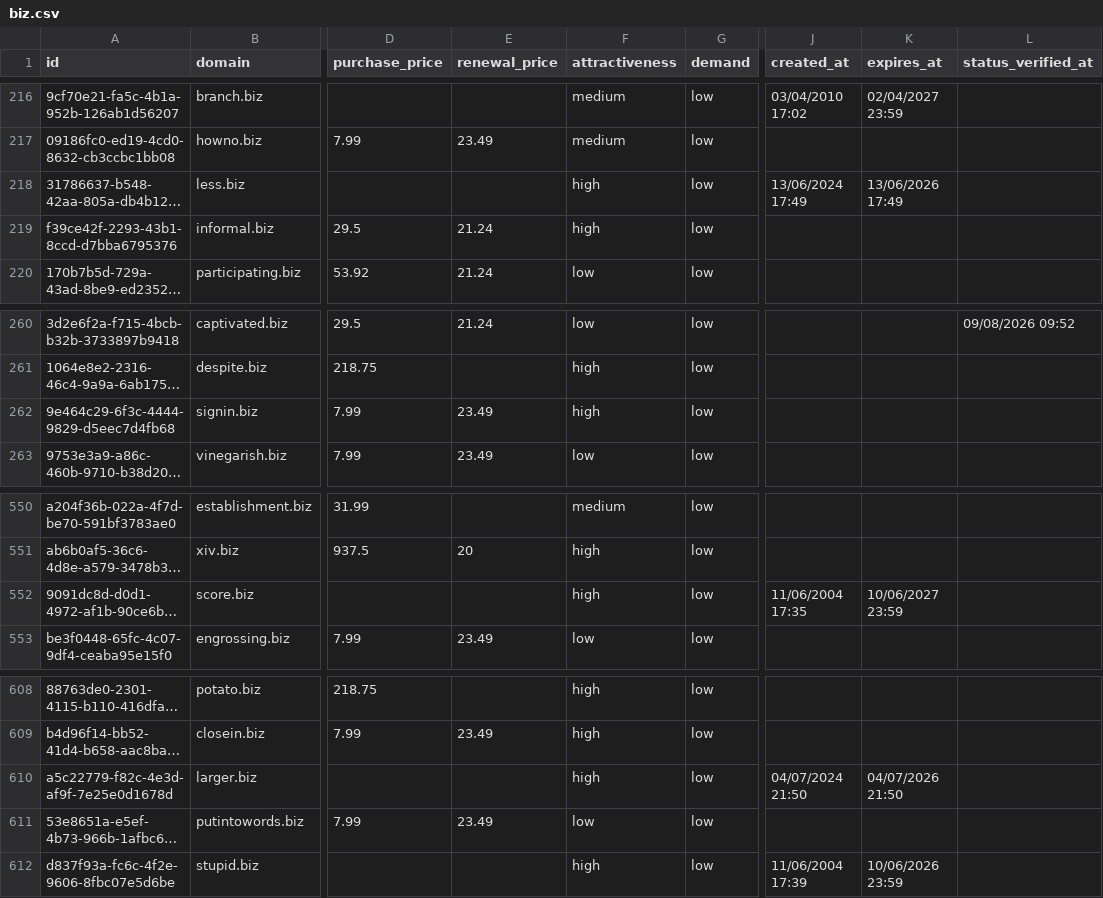
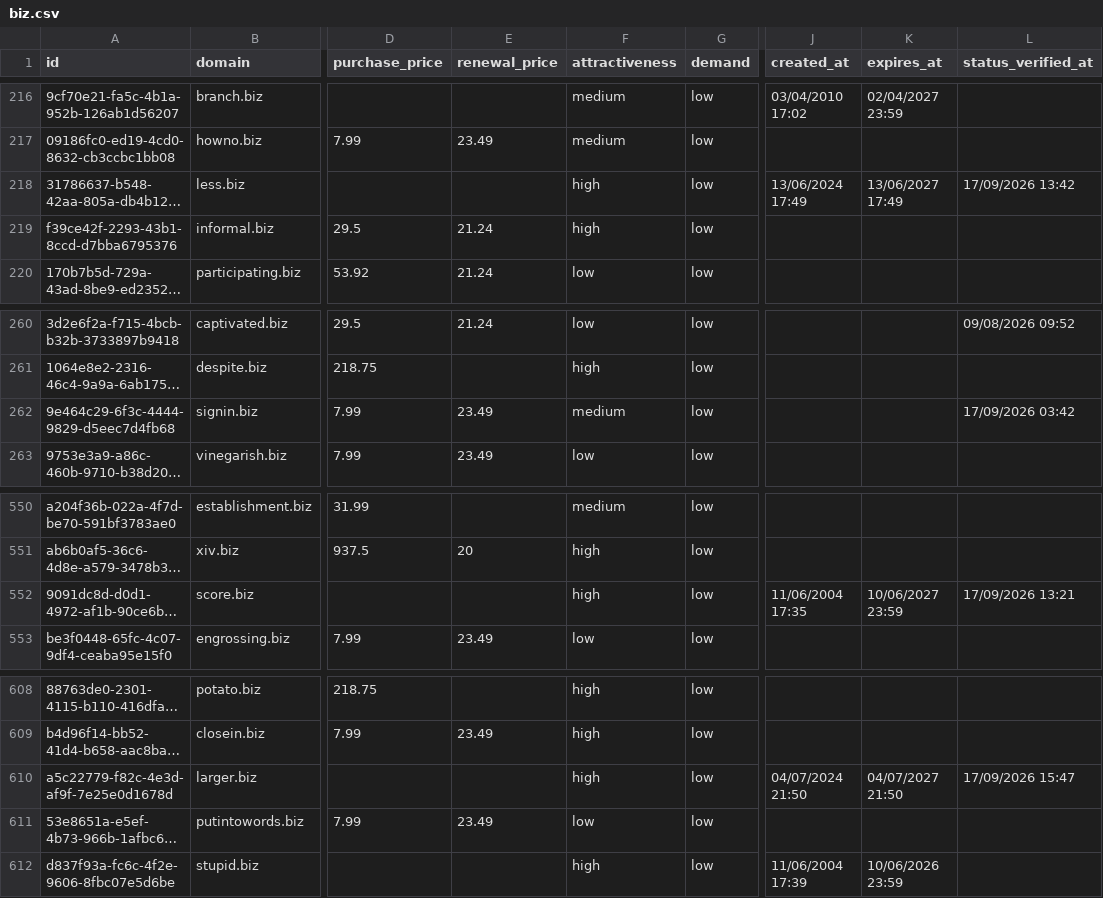
Before and after one commit to UniqueDomains/biz-oneword-domains, a CSV file: biz.csv, drawn as a sheet; only a part is shown, gaps mark what is left out; long unchanged cells end in …; the diff names each change by its address in the sheet, - before the commit and + after, or states it on an @@ line.

Commit message:
Domains update

```diff
--- a/biz.csv
+++ b/biz.csv
-K218 (expires_at): 13/06/2026 17:49
+K218 (expires_at): 13/06/2027 17:49
-L218 (status_verified_at): (empty)
+L218 (status_verified_at): 17/09/2026 13:42
-F262 (attractiveness): high
+F262 (attractiveness): medium
-L262 (status_verified_at): (empty)
+L262 (status_verified_at): 17/09/2026 03:42
-L552 (status_verified_at): (empty)
+L552 (status_verified_at): 17/09/2026 13:21
-K610 (expires_at): 04/07/2026 21:50
+K610 (expires_at): 04/07/2027 21:50
-L610 (status_verified_at): (empty)
+L610 (status_verified_at): 17/09/2026 15:47
```
Also changed, not shown: 4 other files.
